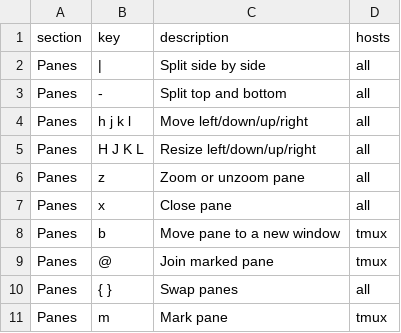
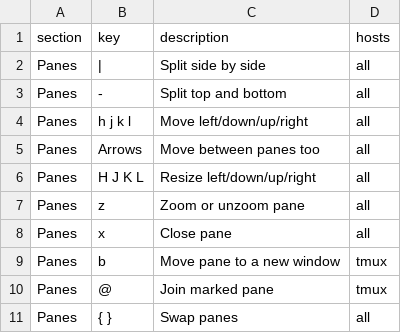
Before and after one commit to irlm/tmux, a TSV file: help.tsv, drawn as a sheet; only a part is shown; the shorter side is filled out with more unchanged rows; the diff names each change by its address in the sheet, - before the commit and + after, or states it on an @@ line.

```diff
--- a/help.tsv
+++ b/help.tsv
+row 5: Panes | Arrows | Move between panes too | all
```
Also changed, not shown: 3 other files.
